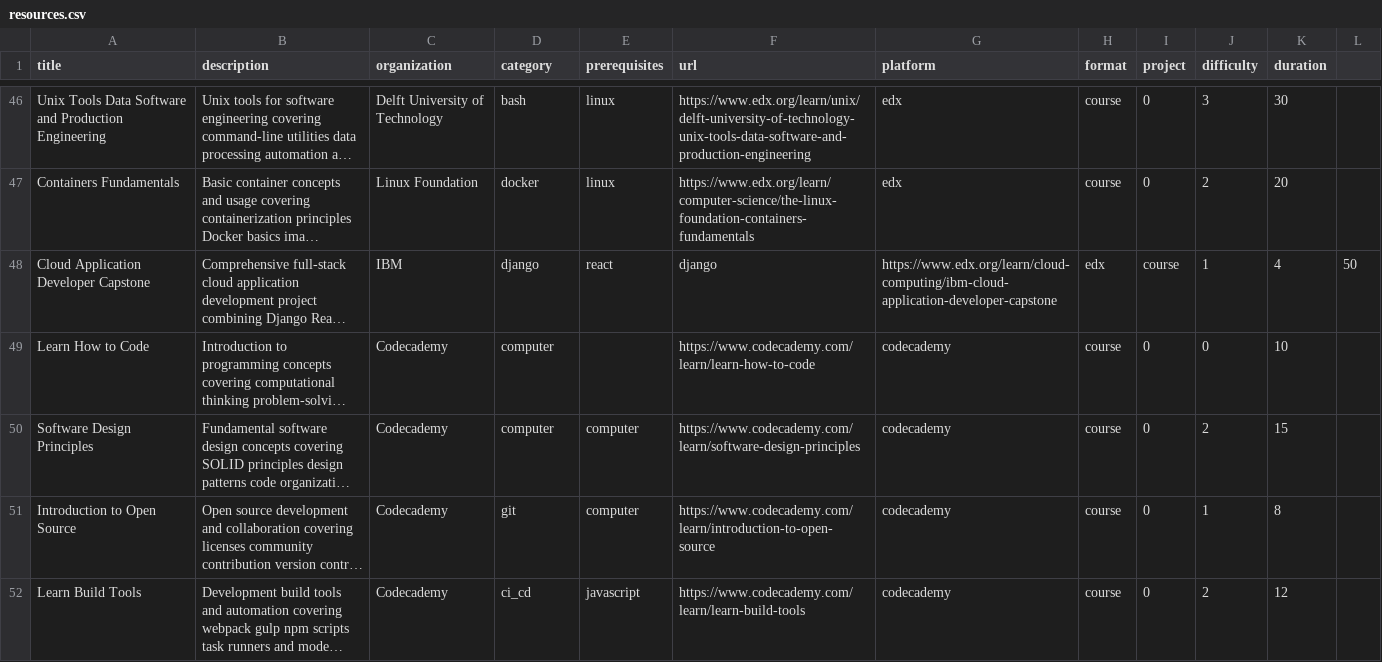
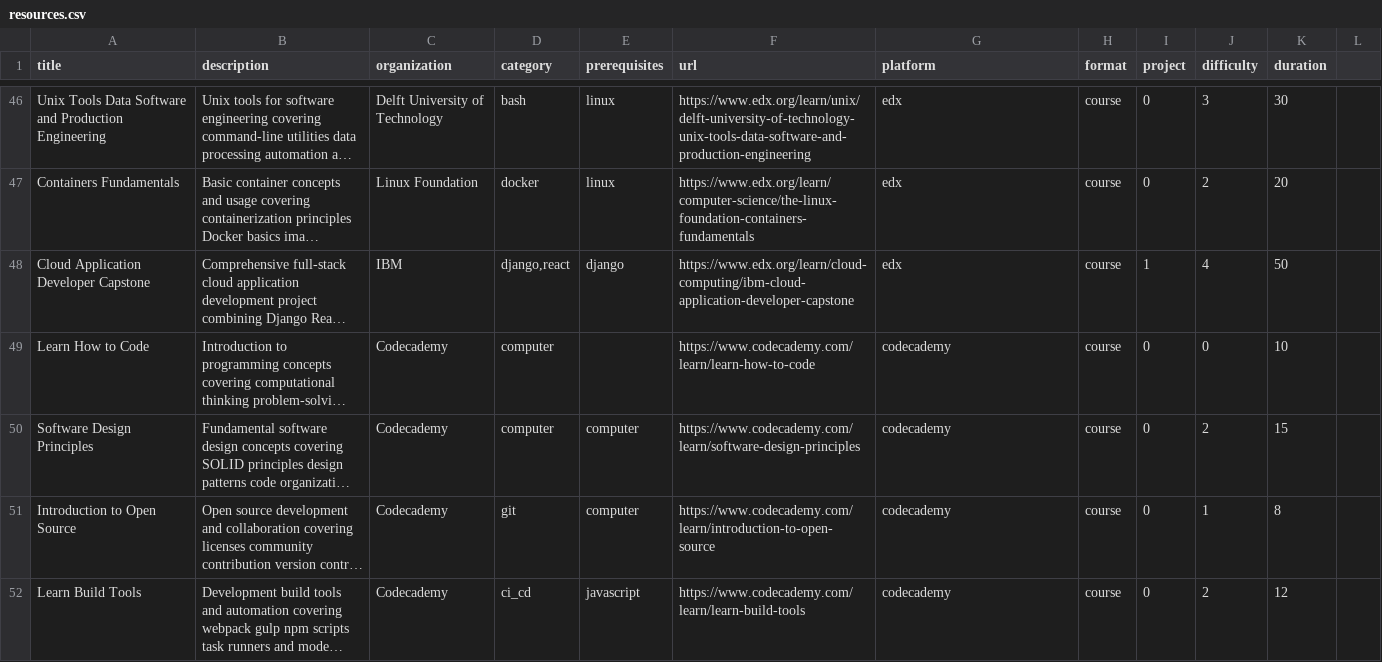
Before and after one commit to mtwesley/openimis-bootcamp, a CSV file: data/resources.csv, drawn as a sheet; only a part is shown, gaps mark what is left out; long unchanged cells end in …; the diff covers the shown part only; the diff names each change by its address in the sheet, - before the commit and + after, or states it on an @@ line.

Commit message:
data updates

```diff
--- a/data/resources.csv
+++ b/data/resources.csv
-D48 (category): django
+D48 (category): django,react
-E48 (prerequisites): react
+E48 (prerequisites): django
-F48 (url): django
+F48 (url): https://www.edx.org/learn/cloud-computing/ibm-cloud-application-developer-capstone
-G48 (platform): https://www.edx.org/learn/cloud-computing/ibm-cloud-application-developer-capstone
+G48 (platform): edx
-H48 (format): edx
+H48 (format): course
-I48 (project): course
+I48 (project): 1
-J48 (difficulty): 1
+J48 (difficulty): 4
-K48 (duration): 4
+K48 (duration): 50
-L48: 50
+L48: (empty)
```
Also changed, not shown: 176 edited cells elsewhere in this file, data/paths.csv.
